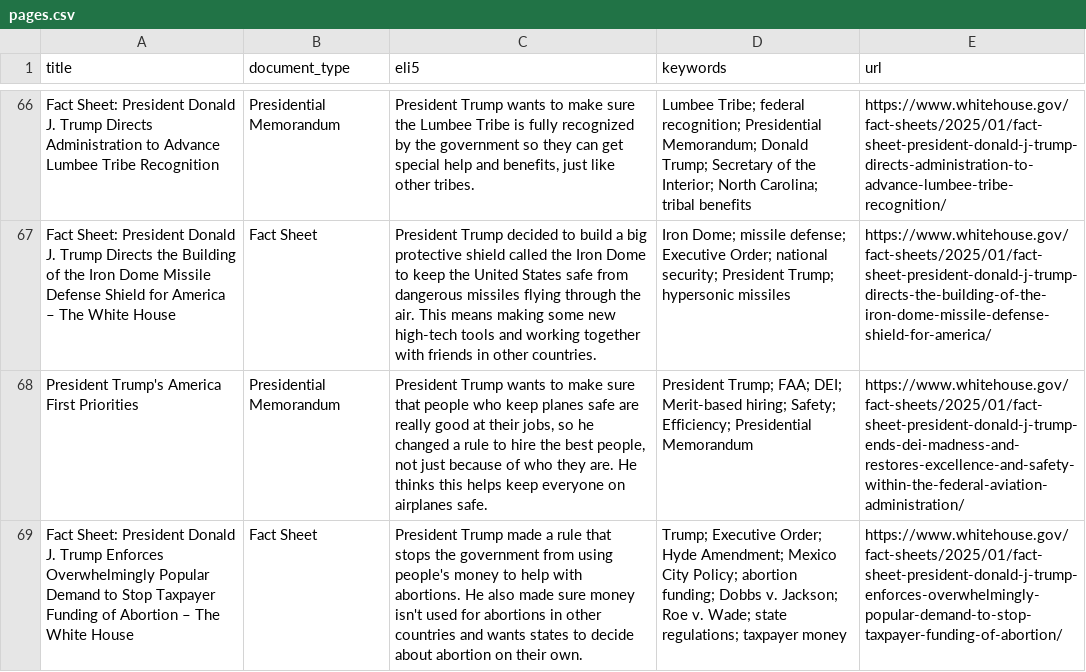
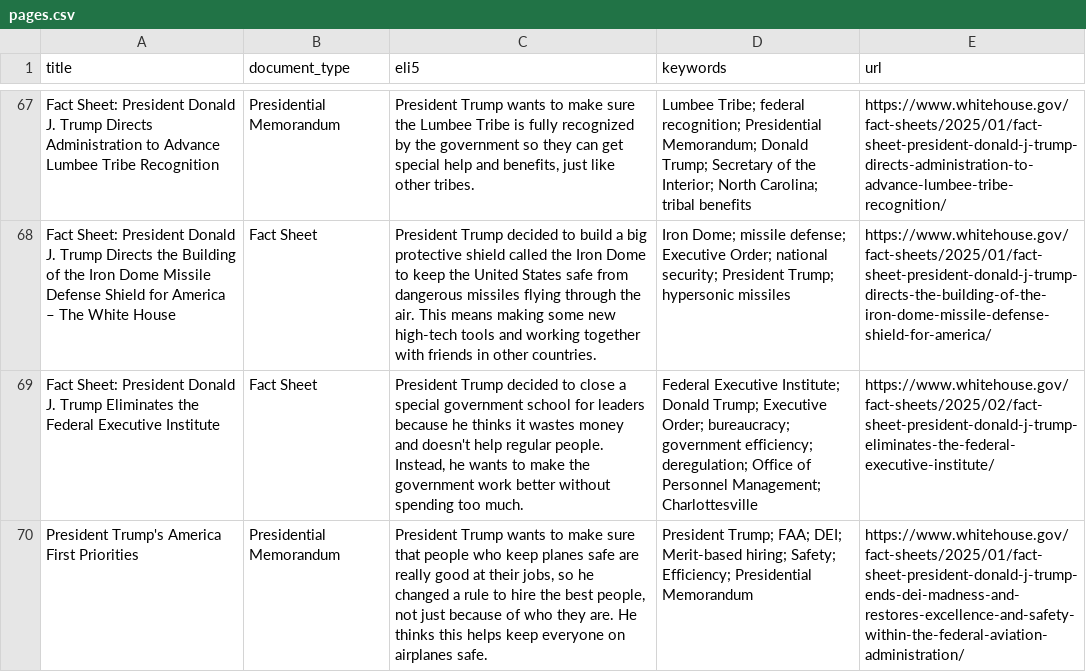
Before and after one commit to mjbommar/wh-pa, a CSV file: pages.csv, drawn as a sheet; only a part is shown, gaps mark what is left out; the shorter side is filled out with more unchanged rows; the diff covers the shown part only; the diff names each change by its address in the sheet, - before the commit and + after, or states it on an @@ line.

```diff
--- a/pages.csv
+++ b/pages.csv
+row 69: Fact Sheet: President Donald J. Trump Eliminates the Federal Executive Institute | Fact Sheet | President Trump decided to close a special government school for leaders because he thinks it wastes money and doesn't help regular people. Instead, he wants to make the government work better without spending too much. | Federal Executive Institute; Donald Trump; Executive Order; bureaucracy; government efficiency; deregulation; Office of Personnel Management; Charlottesville | https://www.whitehouse.gov/fact-sheets/2025/02/fact-sheet-president-donald-j-trump-eliminates-the-federal-executive-institute/
```
Also changed, not shown: 5 added rows and 1 removed row elsewhere in this file, 18 other files.
